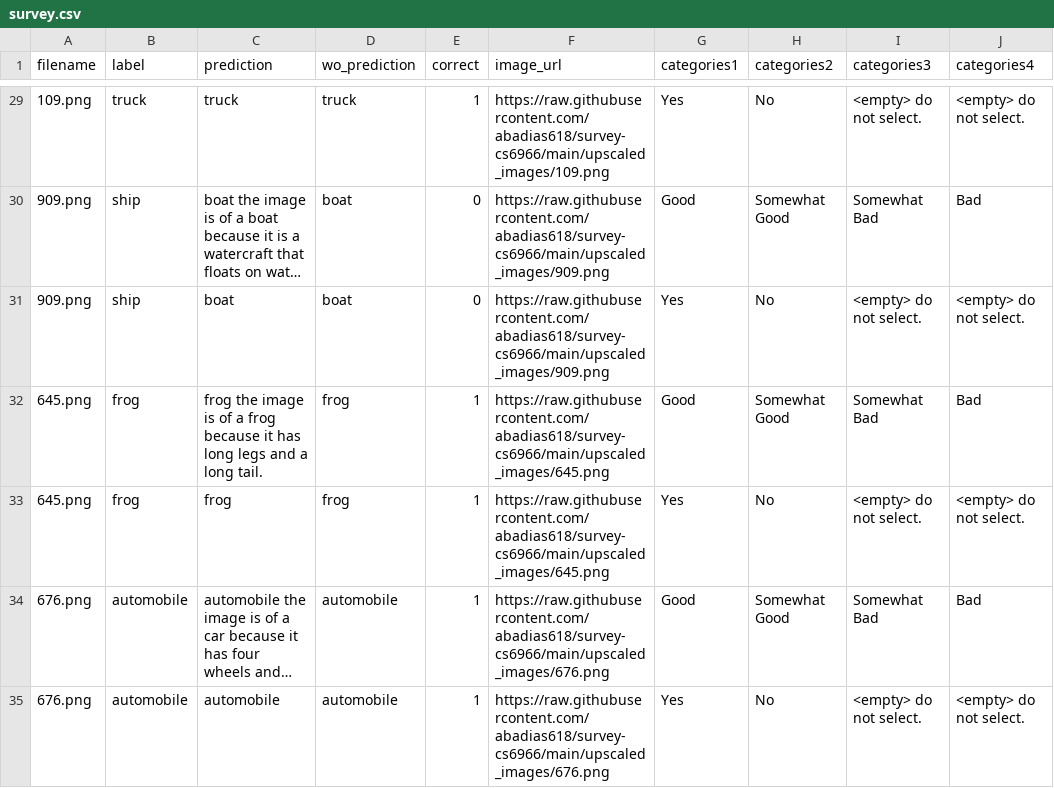
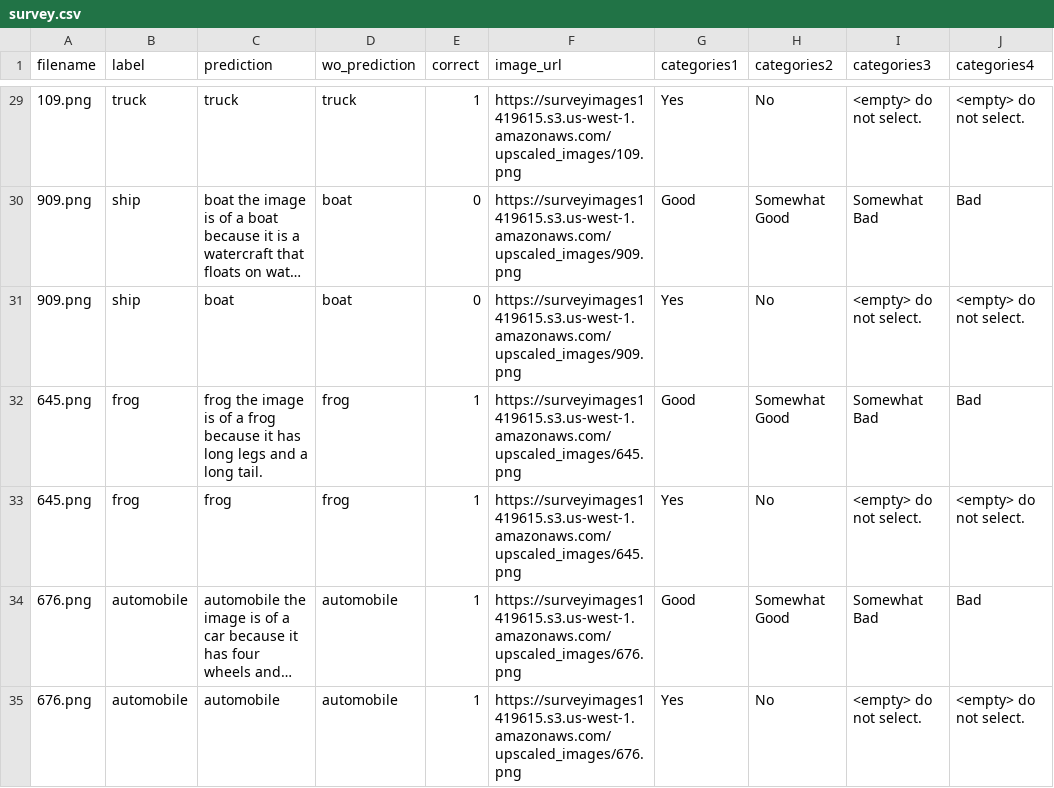
Before and after one commit to abadias618/survey-cs6966, a CSV file: survey.csv, drawn as a sheet; only a part is shown, gaps mark what is left out; long unchanged cells end in …; the diff covers the shown part only; the diff names each change by its address in the sheet, - before the commit and + after, or states it on an @@ line.

```diff
--- a/survey.csv
+++ b/survey.csv
-F29 (image_url): https://raw.githubusercontent.com/abadias618/survey-cs6966/main/upscaled_images/109.png
+F29 (image_url): https://surveyimages1419615.s3.us-west-1.amazonaws.com/upscaled_images/109.png
-F30:F31 (image_url): https://raw.githubusercontent.com/abadias618/survey-cs6966/main/upscaled_images/909.png
+F30:F31 (image_url): https://surveyimages1419615.s3.us-west-1.amazonaws.com/upscaled_images/909.png
-F32:F33 (image_url): https://raw.githubusercontent.com/abadias618/survey-cs6966/main/upscaled_images/645.png
+F32:F33 (image_url): https://surveyimages1419615.s3.us-west-1.amazonaws.com/upscaled_images/645.png
-F34:F35 (image_url): https://raw.githubusercontent.com/abadias618/survey-cs6966/main/upscaled_images/676.png
+F34:F35 (image_url): https://surveyimages1419615.s3.us-west-1.amazonaws.com/upscaled_images/676.png
```
Also changed, not shown: 53 edited cells elsewhere in this file, 1 other file.
